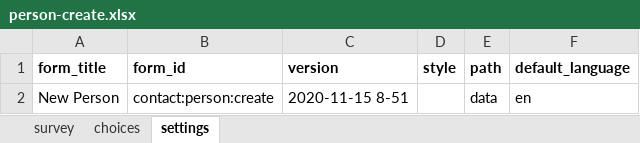
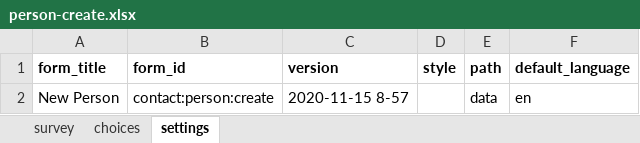
Before and after one commit to ronna/config-covid, an Excel workbook: ebs_with_tracing/forms/contact/person-create.xlsx, sheet settings, drawn as a sheet; values as stored, in another font and other column widths than the file's, no borders; the diff names each change by its address in the sheet, - before the commit and + after, or states it on an @@ line.

Commit message:
Update person-create.xlsx

```diff
--- a/ebs_with_tracing/forms/contact/person-create.xlsx (sheet settings)
+++ b/ebs_with_tracing/forms/contact/person-create.xlsx (sheet settings)
-C2 (version): 2020-11-15 8-51
+C2 (version): 2020-11-15 8-57
```
Also changed, not shown: sheet survey.
